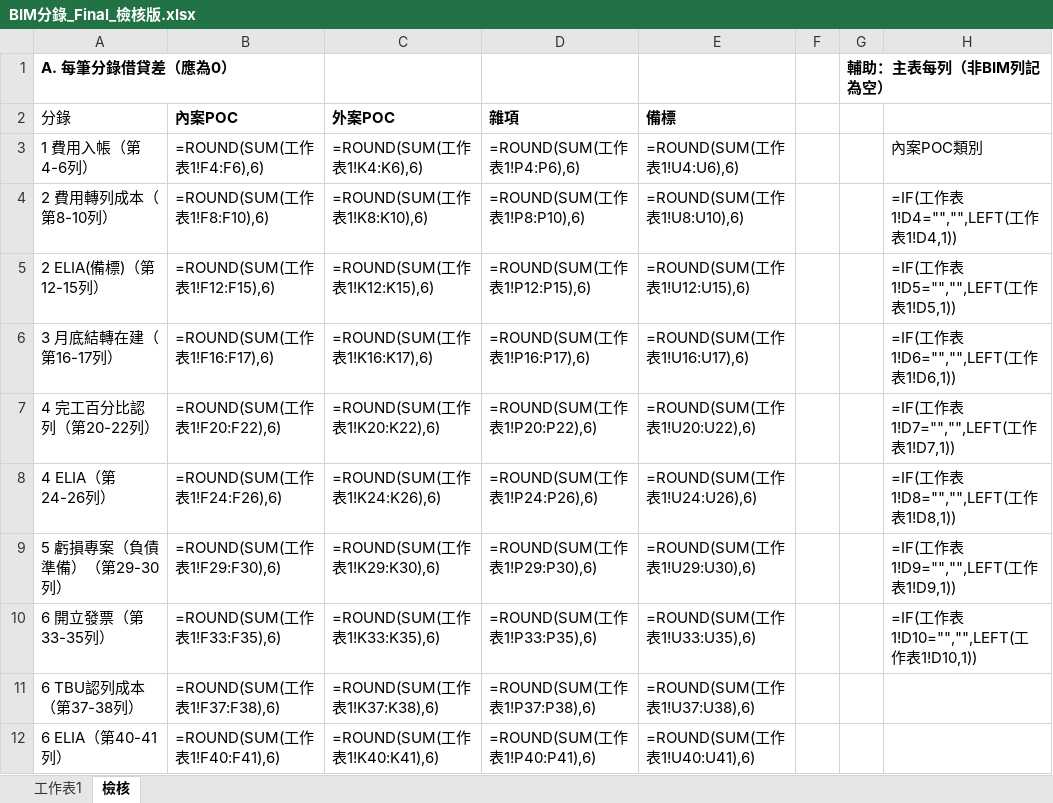
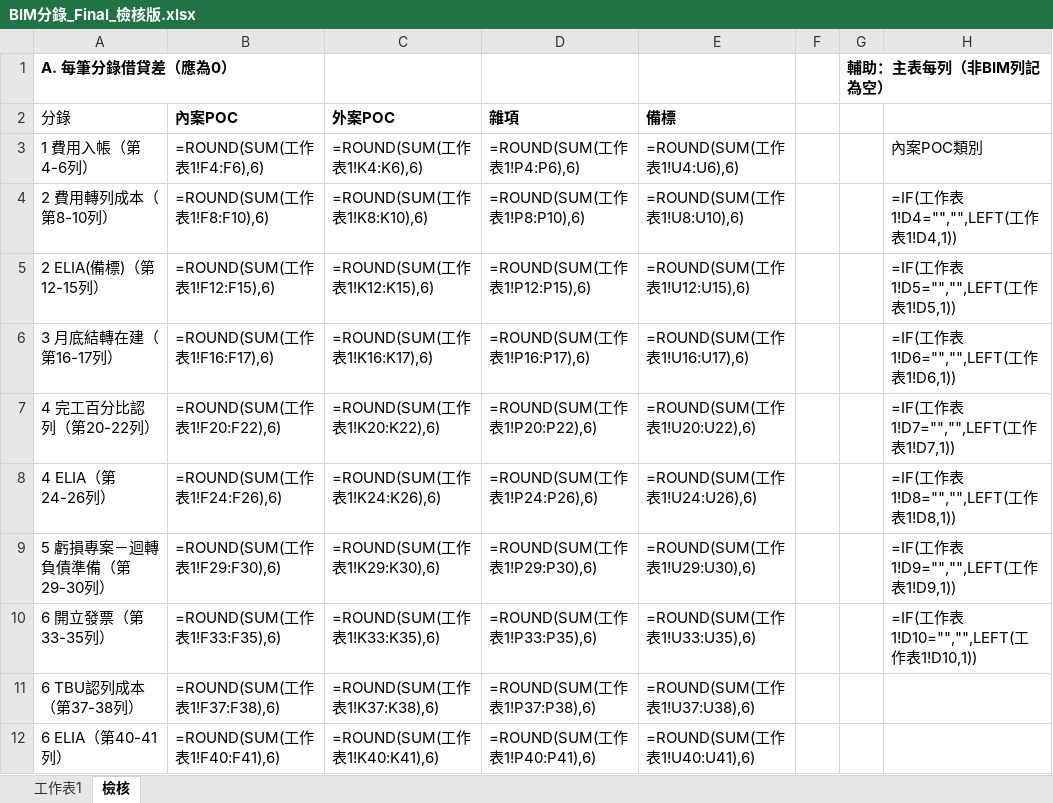
Before and after one commit to e6993165-creator/daily-report-demo, an Excel workbook: BIM分錄_Final_檢核版.xlsx, sheet 檢核, drawn as a sheet; only a part is shown; values as stored, in another font and other column widths than the file's, no borders; formulas without a stored value are shown as written; the diff names each change by its address in the sheet, - before the commit and + after, or states it on an @@ line.

```diff
--- a/BIM分錄_Final_檢核版.xlsx (sheet 檢核)
+++ b/BIM分錄_Final_檢核版.xlsx (sheet 檢核)
-A9 (1 費用入帳（第4-6列）): 5 虧損專案（負債準備）（第29-30列）
+A9 (1 費用入帳（第4-6列）): 5 虧損專案－迴轉負債準備（第29-30列）
```
Also changed, not shown: sheet 工作表1, out/BIM_Final_checked.xlsx.
